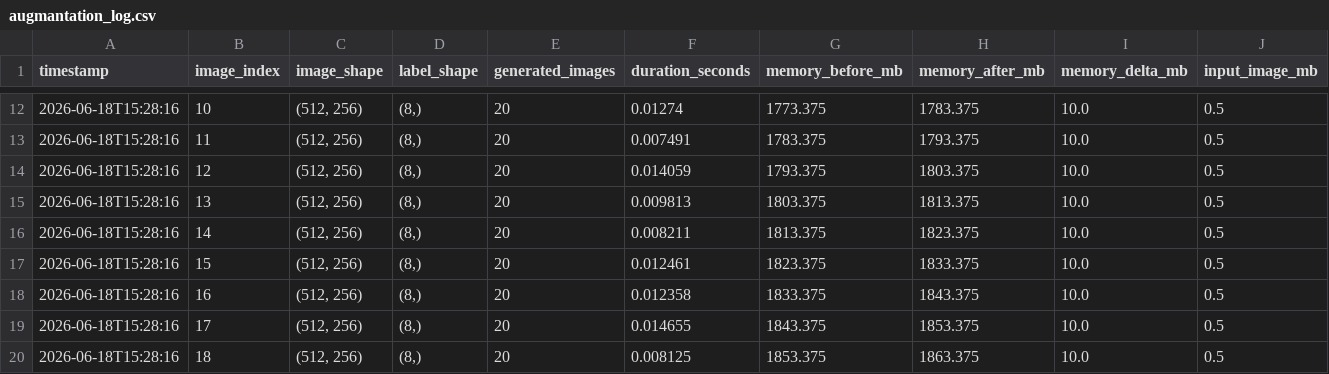
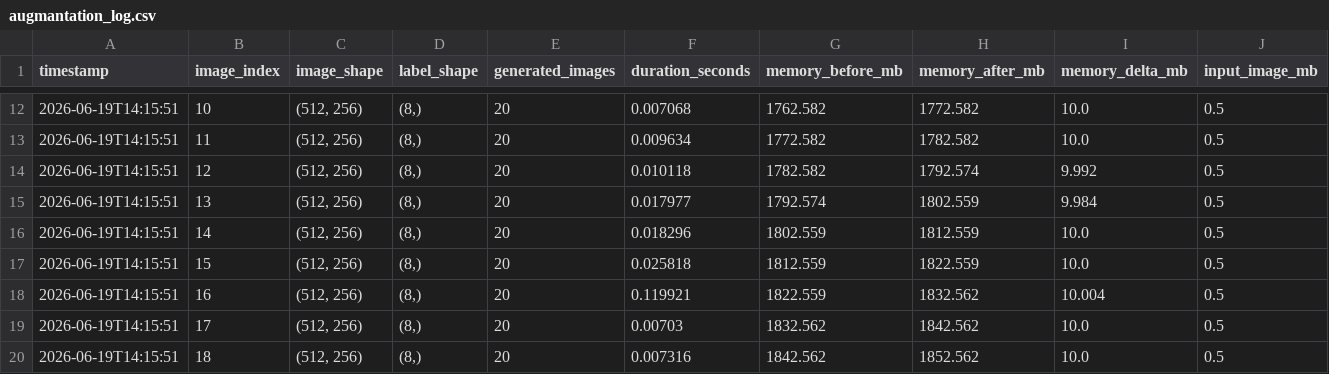
Before and after one commit to Samuel-Chapuis/Rayleigh-Taylor-Generative-Surrogate, a CSV file: analyse_outils/augmantation_log.csv, drawn as a sheet; only a part is shown, gaps mark what is left out; the diff covers the shown part only; the diff names each change by its address in the sheet, - before the commit and + after, or states it on an @@ line.

```diff
--- a/analyse_outils/augmantation_log.csv
+++ b/analyse_outils/augmantation_log.csv
-A12:A20 (timestamp): 2026-06-18T15:28:16
+A12:A20 (timestamp): 2026-06-19T14:15:51
-F12 (duration_seconds): 0.01274
+F12 (duration_seconds): 0.007068
-G12 (memory_before_mb): 1773.375
+G12 (memory_before_mb): 1762.582
-H12 (memory_after_mb): 1783.375
+H12 (memory_after_mb): 1772.582
-F13 (duration_seconds): 0.007491
+F13 (duration_seconds): 0.009634
-G13 (memory_before_mb): 1783.375
+G13 (memory_before_mb): 1772.582
-H13 (memory_after_mb): 1793.375
+H13 (memory_after_mb): 1782.582
-F14 (duration_seconds): 0.014059
+F14 (duration_seconds): 0.010118
-G14 (memory_before_mb): 1793.375
+G14 (memory_before_mb): 1782.582
-H14 (memory_after_mb): 1803.375
+H14 (memory_after_mb): 1792.574
-I14 (memory_delta_mb): 10.0
+I14 (memory_delta_mb): 9.992
-F15 (duration_seconds): 0.009813
+F15 (duration_seconds): 0.017977
-G15 (memory_before_mb): 1803.375
+G15 (memory_before_mb): 1792.574
-H15 (memory_after_mb): 1813.375
+H15 (memory_after_mb): 1802.559
-I15 (memory_delta_mb): 10.0
+I15 (memory_delta_mb): 9.984
-F16 (duration_seconds): 0.008211
+F16 (duration_seconds): 0.018296
-G16 (memory_before_mb): 1813.375
+G16 (memory_before_mb): 1802.559
-H16 (memory_after_mb): 1823.375
+H16 (memory_after_mb): 1812.559
-F17 (duration_seconds): 0.012461
+F17 (duration_seconds): 0.025818
-G17 (memory_before_mb): 1823.375
+G17 (memory_before_mb): 1812.559
-H17 (memory_after_mb): 1833.375
+H17 (memory_after_mb): 1822.559
-F18 (duration_seconds): 0.012358
+F18 (duration_seconds): 0.119921
-G18 (memory_before_mb): 1833.375
+G18 (memory_before_mb): 1822.559
-H18 (memory_after_mb): 1843.375
+H18 (memory_after_mb): 1832.562
-I18 (memory_delta_mb): 10.0
+I18 (memory_delta_mb): 10.004
-F19 (duration_seconds): 0.014655
+F19 (duration_seconds): 0.00703
-G19 (memory_before_mb): 1843.375
+G19 (memory_before_mb): 1832.562
-H19 (memory_after_mb): 1853.375
+H19 (memory_after_mb): 1842.562
-F20 (duration_seconds): 0.008125
+F20 (duration_seconds): 0.007316
-G20 (memory_before_mb): 1853.375
+G20 (memory_before_mb): 1842.562
-H20 (memory_after_mb): 1863.375
+H20 (memory_after_mb): 1852.562
```
Also changed, not shown: 45 edited cells elsewhere in this file, 2 other files.
